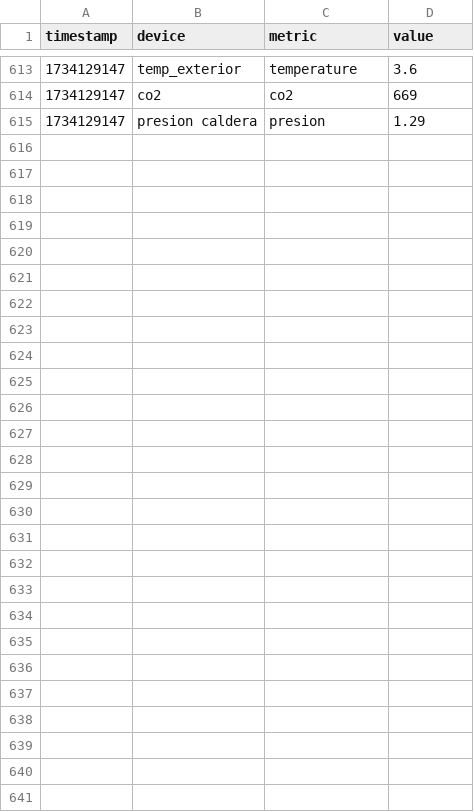
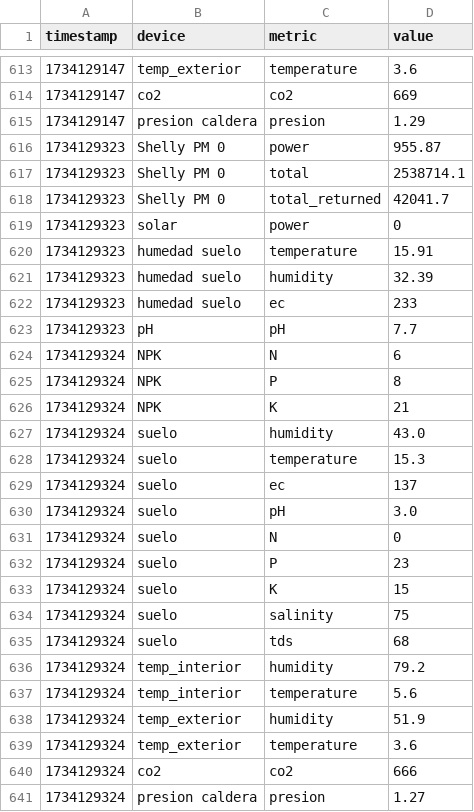
Before and after one commit to nunoadam/home_automation, a CSV file: csv/202412/20241213.csv, drawn as a sheet; only a part is shown, gaps mark what is left out; the diff names each change by its address in the sheet, - before the commit and + after, or states it on an @@ line.

```diff
--- a/csv/202412/20241213.csv
+++ b/csv/202412/20241213.csv
+row 616: 1734129323 | Shelly PM 0 | power | 955.87
+row 617: 1734129323 | Shelly PM 0 | total | 2538714.1
+row 618: 1734129323 | Shelly PM 0 | total_returned | 42041.7
+row 619: 1734129323 | solar | power | 0
+row 620: 1734129323 | humedad suelo | temperature | 15.91
+row 621: 1734129323 | humedad suelo | humidity | 32.39
+row 622: 1734129323 | humedad suelo | ec | 233
+row 623: 1734129323 | pH | pH | 7.7
+row 624: 1734129324 | NPK | N | 6
+row 625: 1734129324 | NPK | P | 8
+row 626: 1734129324 | NPK | K | 21
+row 627: 1734129324 | suelo | humidity | 43.0
+row 628: 1734129324 | suelo | temperature | 15.3
+row 629: 1734129324 | suelo | ec | 137
+row 630: 1734129324 | suelo | pH | 3.0
+row 631: 1734129324 | suelo | N | 0
+row 632: 1734129324 | suelo | P | 23
+row 633: 1734129324 | suelo | K | 15
+row 634: 1734129324 | suelo | salinity | 75
+row 635: 1734129324 | suelo | tds | 68
+row 636: 1734129324 | temp_interior | humidity | 79.2
+row 637: 1734129324 | temp_interior | temperature | 5.6
+row 638: 1734129324 | temp_exterior | humidity | 51.9
+row 639: 1734129324 | temp_exterior | temperature | 3.6
+row 640: 1734129324 | co2 | co2 | 666
+row 641: 1734129324 | presion caldera | presion | 1.27
```
Also changed, not shown: 2 other files.
